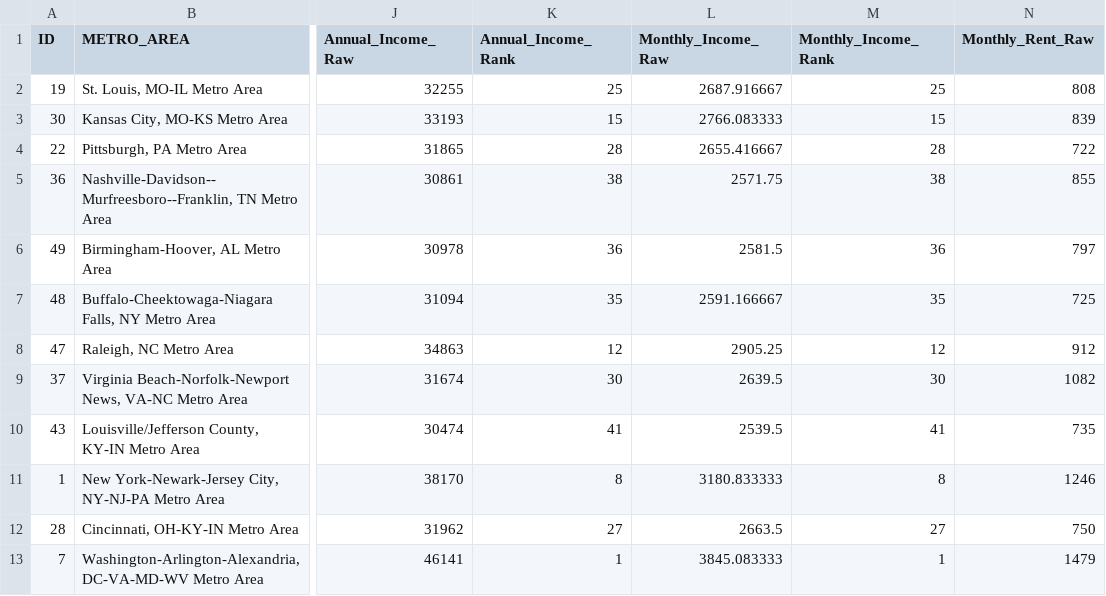
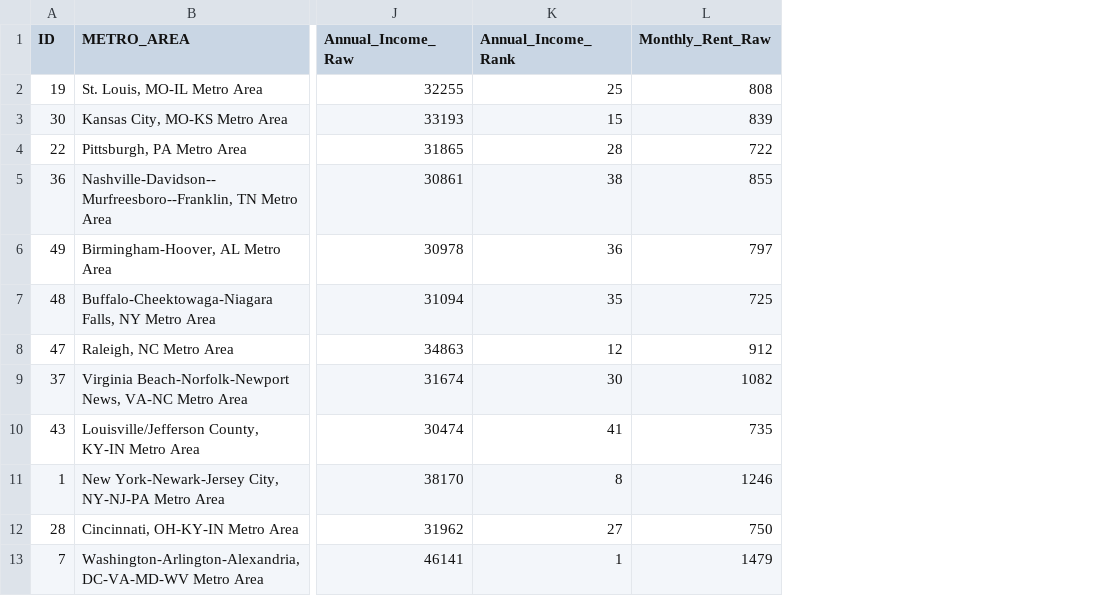
Before and after one commit to geog575-spring2016/best-places-to-live, a CSV file: data/Master.csv, drawn as a sheet; only a part is shown, gaps mark what is left out; the diff names each change by its address in the sheet, - before the commit and + after, or states it on an @@ line.

```diff
--- a/data/Master.csv
+++ b/data/Master.csv
-column L (Monthly_Income_Raw), rows 2-13: 2687.916667 | 2766.083333 | 2655.416667 | 2571.75 | 2581.5 | 2591.166667 | 2905.25 | 2639.5 | 2539.5 | 3180.833333 | 2663.5 | 3845.083333
-column M (Monthly_Income_Rank), rows 2-13: 25 | 15 | 28 | 38 | 36 | 35 | 12 | 30 | 41 | 8 | 27 | 1
```
Also changed, not shown: 31 other files.
